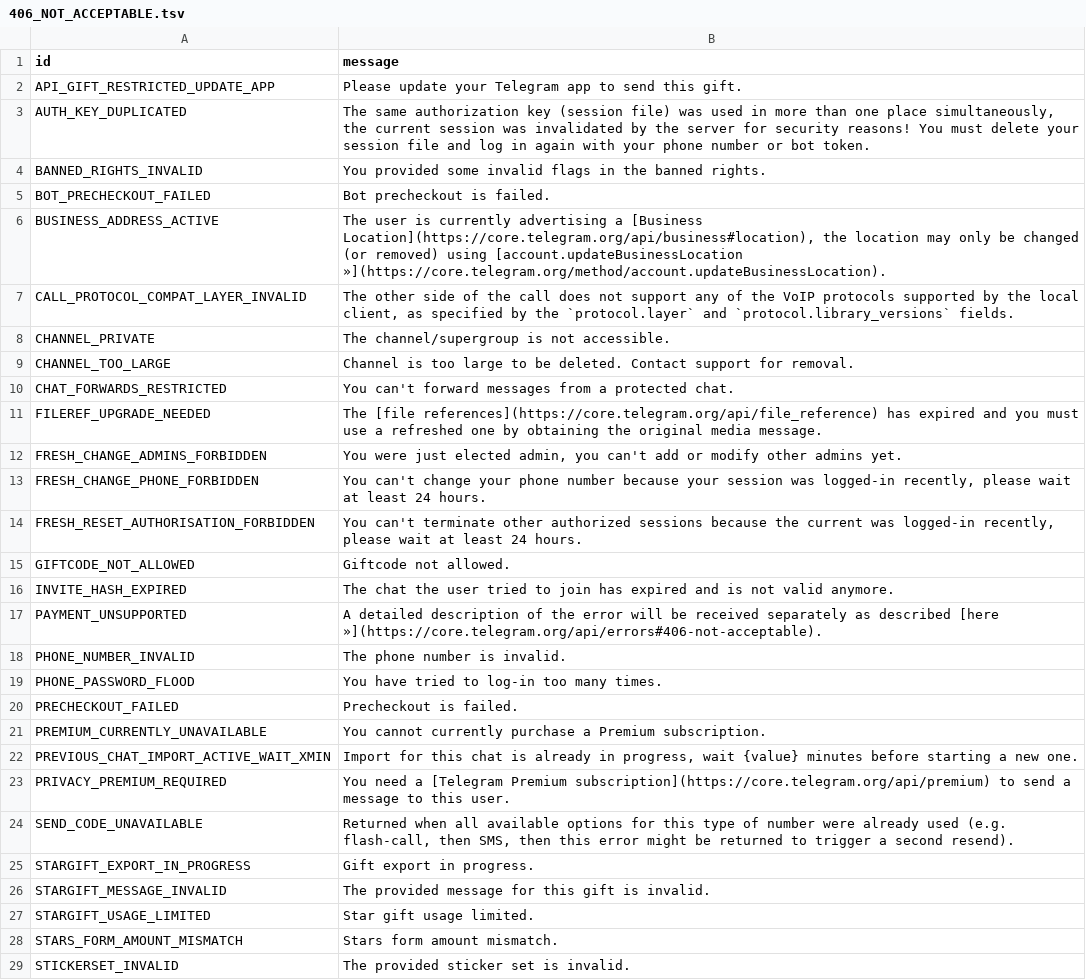
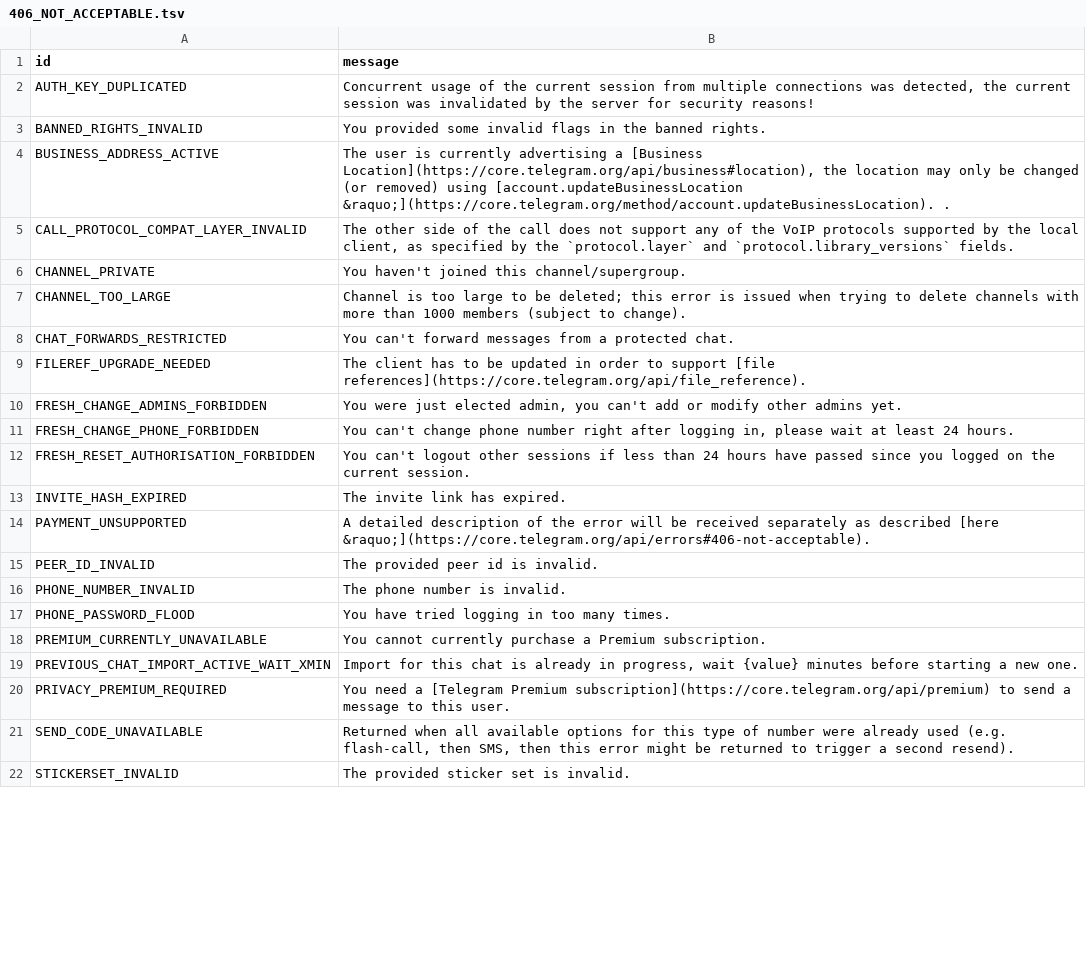
Before and after one commit to SychO3/pyrogram, a TSV file: compiler/errors/source/406_NOT_ACCEPTABLE.tsv, drawn as a sheet; only a part is shown; the diff covers the shown part only.

Commit message:
Update error messages in TSV files for clarity and consistency

```diff
--- a/compiler/errors/source/406_NOT_ACCEPTABLE.tsv
+++ b/compiler/errors/source/406_NOT_ACCEPTABLE.tsv
@@ -1,21 +1,18 @@
 id	message
-API_GIFT_RESTRICTED_UPDATE_APP	Please update your Telegram app to send this gift.
-AUTH_KEY_DUPLICATED	The same authorization key (session file) was used in more than one place simultaneously, the current session was invalidated by the server for security reasons! You must delete your session file and log in again with your phone number or bot token.
+AUTH_KEY_DUPLICATED	Concurrent usage of the current session from multiple connections was detected, the current session was invalidated by the server for security reasons!
 BANNED_RIGHTS_INVALID	You provided some invalid flags in the banned rights.
-BOT_PRECHECKOUT_FAILED	Bot precheckout is failed.
-BUSINESS_ADDRESS_ACTIVE	The user is currently advertising a [Business Location](https://core.telegram.org/api/business#location), the location may only be changed (or removed) using [account.updateBusinessLocation »](https://core.telegram.org/method/account.updateBusinessLocation).
+BUSINESS_ADDRESS_ACTIVE	The user is currently advertising a [Business Location](https://core.telegram.org/api/business#location), the location may only be changed (or removed) using [account.updateBusinessLocation &raquo;](https://core.telegram.org/method/account.updateBusinessLocation). .
 CALL_PROTOCOL_COMPAT_LAYER_INVALID	The other side of the call does not support any of the VoIP protocols supported by the local client, as specified by the `protocol.layer` and `protocol.library_versions` fields.
-CHANNEL_PRIVATE	The channel/supergroup is not accessible.
-CHANNEL_TOO_LARGE	Channel is too large to be deleted. Contact support for removal.
+CHANNEL_PRIVATE	You haven't joined this channel/supergroup.
+CHANNEL_TOO_LARGE	Channel is too large to be deleted; this error is issued when trying to delete channels with more than 1000 members (subject to change).
 CHAT_FORWARDS_RESTRICTED	You can't forward messages from a protected chat.
-FILEREF_UPGRADE_NEEDED	The [file references](https://core.telegram.org/api/file_reference) has expired and you must use a refreshed one by obtaining the original media message.
+FILEREF_UPGRADE_NEEDED	The client has to be updated in order to support [file references](https://core.telegram.org/api/file_reference).
 FRESH_CHANGE_ADMINS_FORBIDDEN	You were just elected admin, you can't add or modify other admins yet.
-FRESH_CHANGE_PHONE_FORBIDDEN	You can't change your phone number because your session was logged-in recently, please wait at least 24 hours.
-FRESH_RESET_AUTHORISATION_FORBIDDEN	You can't terminate other authorized sessions because the current was logged-in recently, please wait at least 24 hours.
-GIFTCODE_NOT_ALLOWED	Giftcode not allowed.
-INVITE_HASH_EXPIRED	The chat the user tried to join has expired and is not valid anymore.
-PAYMENT_UNSUPPORTED	A detailed description of the error will be received separately as described [here »](https://core.telegram.org/api/errors#406-not-acceptable).
+FRESH_CHANGE_PHONE_FORBIDDEN	You can't change phone number right after logging in, please wait at least 24 hours.
+FRESH_RESET_AUTHORISATION_FORBIDDEN	You can't logout other sessions if less than 24 hours have passed since you logged on the current session.
+INVITE_HASH_EXPIRED	The invite link has expired.
+PAYMENT_UNSUPPORTED	A detailed description of the error will be received separately as described [here &raquo;](https://core.telegram.org/api/errors#406-not-acceptable).
+PEER_ID_INVALID	The provided peer id is invalid.
 PHONE_NUMBER_INVALID	The phone number is invalid.
-PHONE_PASSWORD_FLOOD	You have tried to log-in too many times.
-PRECHECKOUT_FAILED	Precheckout is failed.
+PHONE_PASSWORD_FLOOD	You have tried logging in too many times.
 PREMIUM_CURRENTLY_UNAVAILABLE	You cannot currently purchase a Premium subscription.
@@ -24,6 +21,2 @@ PRIVACY_PREMIUM_REQUIRED	You need a [Telegram Premium subscription](https://core
 SEND_CODE_UNAVAILABLE	Returned when all available options for this type of number were already used (e.g. flash-call, then SMS, then this error might be returned to trigger a second resend).
-STARGIFT_EXPORT_IN_PROGRESS	Gift export in progress.
-STARGIFT_MESSAGE_INVALID	The provided message for this gift is invalid.
-STARGIFT_USAGE_LIMITED	Star gift usage limited.
-STARS_FORM_AMOUNT_MISMATCH	Stars form amount mismatch.
 STICKERSET_INVALID	The provided sticker set is invalid.
```
Also changed, not shown: 3 edited cells elsewhere in this file, 5 other files.
